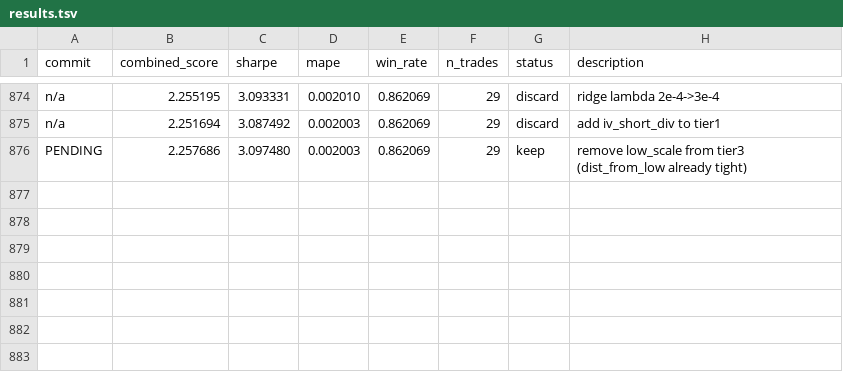
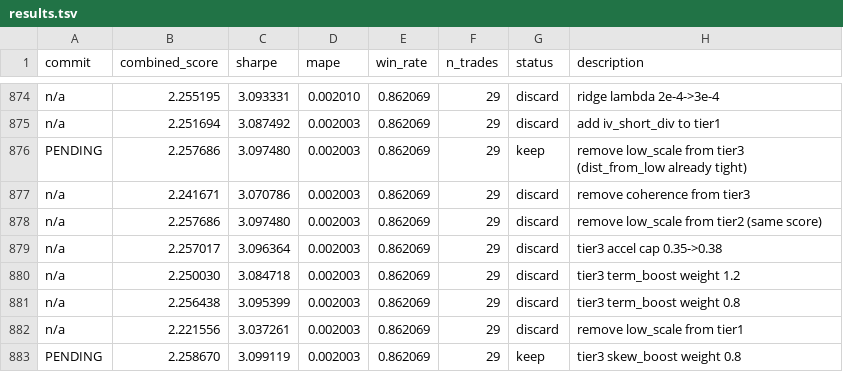
Before and after one commit to jacobwright32/option-pricing-tuning, a TSV file: results.tsv, drawn as a sheet; only a part is shown, gaps mark what is left out; the diff names each change by its address in the sheet, - before the commit and + after, or states it on an @@ line.

```diff
--- a/results.tsv
+++ b/results.tsv
+row 877: n/a | 2.241671 | 3.070786 | 0.002003 | 0.862069 | 29 | discard | remove coherence from tier3
+row 878: n/a | 2.257686 | 3.097480 | 0.002003 | 0.862069 | 29 | discard | remove low_scale from tier2 (same score)
+row 879: n/a | 2.257017 | 3.096364 | 0.002003 | 0.862069 | 29 | discard | tier3 accel cap 0.35->0.38
+row 880: n/a | 2.250030 | 3.084718 | 0.002003 | 0.862069 | 29 | discard | tier3 term_boost weight 1.2
+row 881: n/a | 2.256438 | 3.095399 | 0.002003 | 0.862069 | 29 | discard | tier3 term_boost weight 0.8
+row 882: n/a | 2.221556 | 3.037261 | 0.002003 | 0.862069 | 29 | discard | remove low_scale from tier1
+row 883: PENDING | 2.258670 | 3.099119 | 0.002003 | 0.862069 | 29 | keep | tier3 skew_boost weight 0.8
```
Also changed, not shown: 1 other file.
